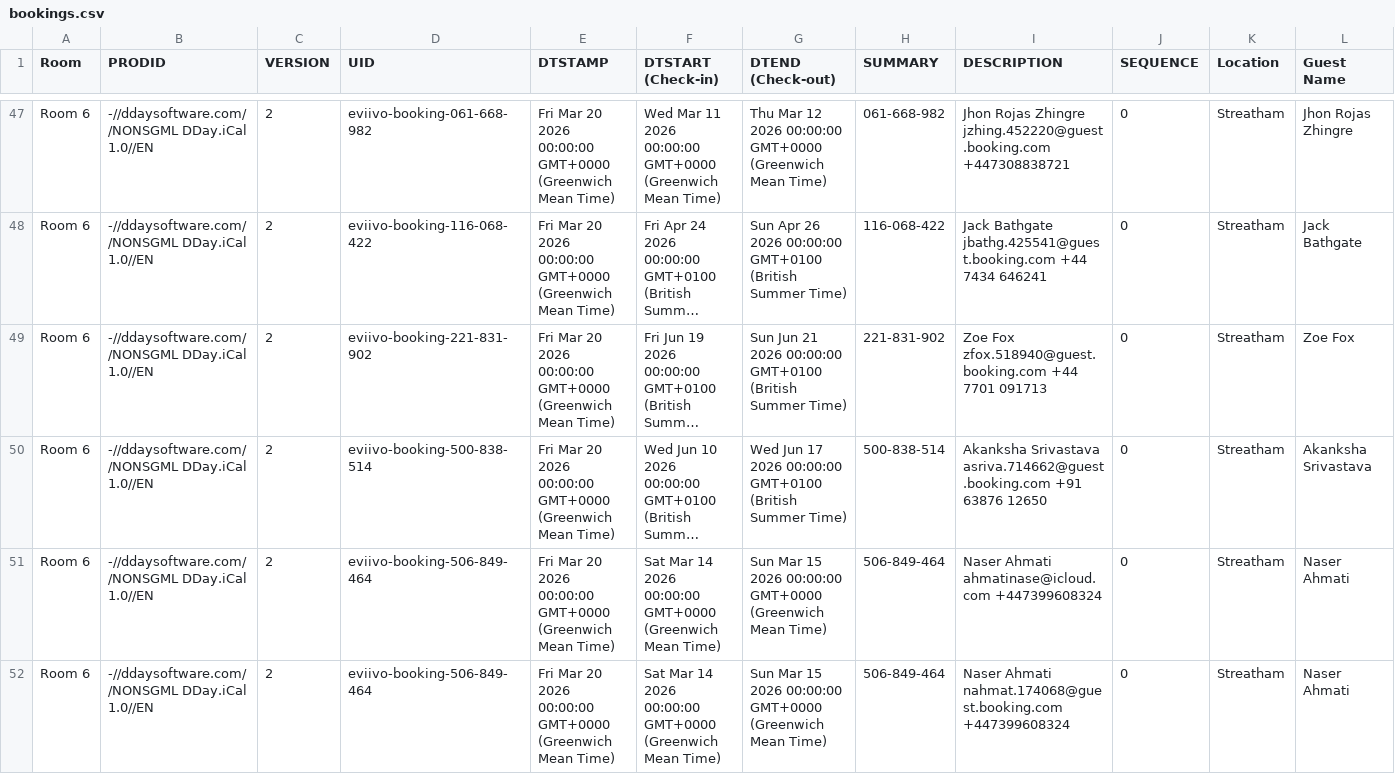
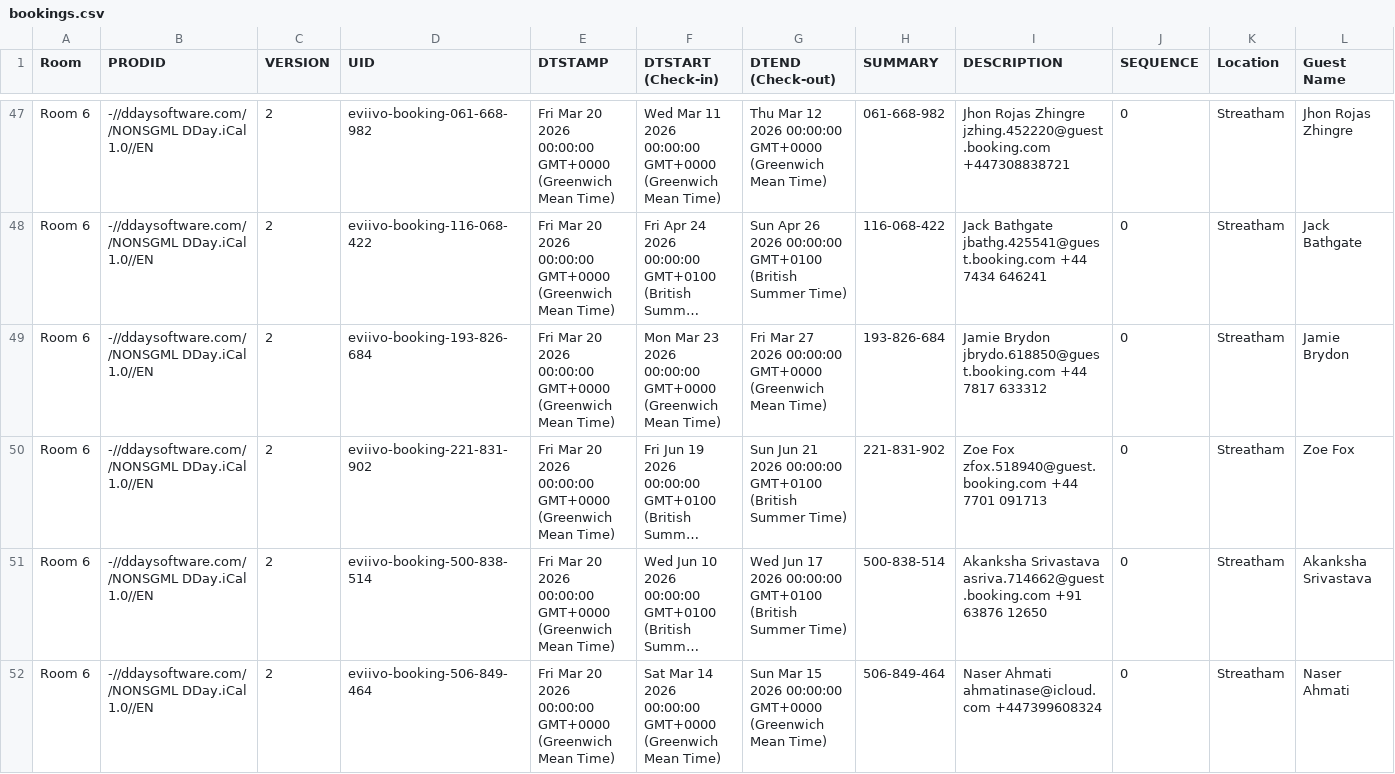
Before and after one commit to McConnell-Properties/ttlock-auto-codes, a CSV file: automation-data/bookings.csv, drawn as a sheet; only a part is shown, gaps mark what is left out; the shorter side is filled out with more unchanged rows; long unchanged cells end in …; rows hold the shown columns only; the diff names each change by its address in the sheet, - before the commit and + after, or states it on an @@ line.

Commit message:
Update bookings.csv from GAS

```diff
--- a/automation-data/bookings.csv
+++ b/automation-data/bookings.csv
+row 49: Room 6 | -//ddaysoftware.com//NONSGML DDay.iCal 1.0//EN | 2 | eviivo-booking-193-826-684 | Fri Mar 20 2026 00:00:00 GMT+0000 (Greenwich Mean Time) | Mon Mar 23 2026 00:00:00 GMT+0000 (Greenwich Mean Time) | Fri Mar 27 2026 00:00:00 GMT+0000 (Greenwich Mean Time) | 193-826-684 | Jamie Brydon jbrydo.618850@guest.booking.com +44 7817 633312 | 0 | Streatham | Jamie Brydon
```
